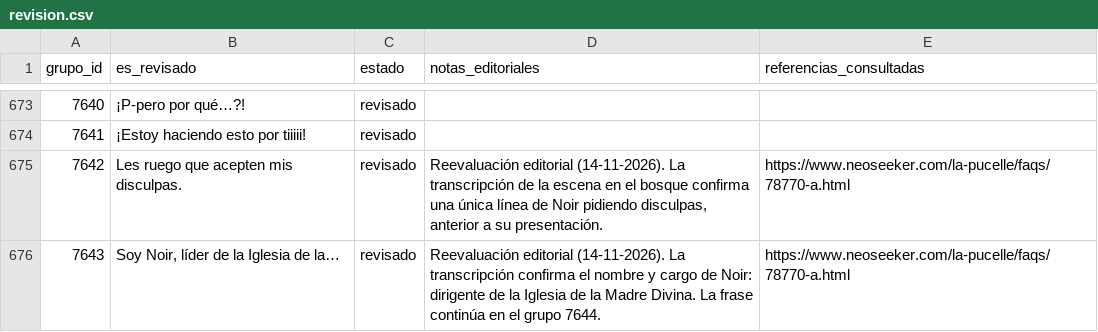
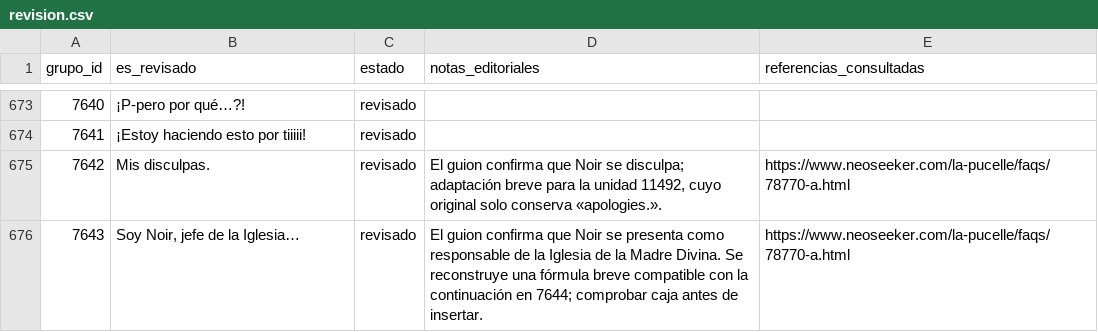
Before and after one commit to ARivas3008/la-pucelle-ragnarok-localizacion, a CSV file: corpus/07/revision.csv, drawn as a sheet; only a part is shown, gaps mark what is left out; the diff covers the shown part only.

```diff
--- a/corpus/07/revision.csv
+++ b/corpus/07/revision.csv
@@ -674,3 +674,3 @@
 7641,¡Estoy haciendo esto por tiiiii!,revisado,,
-7642,Les ruego que acepten mis disculpas.,revisado,"Reevaluación editorial (14-11-2026). La transcripción de la escena en el bosque confirma una única línea de Noir pidiendo disculpas, anterior a su presentación.",https://www.neoseeker.com/la-pucelle/faqs/78770-a.html
-7643,"Soy Noir, líder de la Iglesia de la…",revisado,Reevaluación editorial (14-11-2026). La transcripción confirma el nombre y cargo de Noir: dirigente de la Iglesia de la Madre Divina. La frase continúa en el grupo 7644.,https://www.neoseeker.com/la-pucelle/faqs/78770-a.html
+7642,Mis disculpas.,revisado,"El guion confirma que Noir se disculpa; adaptación breve para la unidad 11492, cuyo original solo conserva «apologies.».",https://www.neoseeker.com/la-pucelle/faqs/78770-a.html
+7643,"Soy Noir, jefe de la Iglesia…",revisado,El guion confirma que Noir se presenta como responsable de la Iglesia de la Madre Divina. Se reconstruye una fórmula breve compatible con la continuación en 7644; comprobar caja antes de insertar.,https://www.neoseeker.com/la-pucelle/faqs/78770-a.html
```
Also changed, not shown: 17 edited cells elsewhere in this file.
